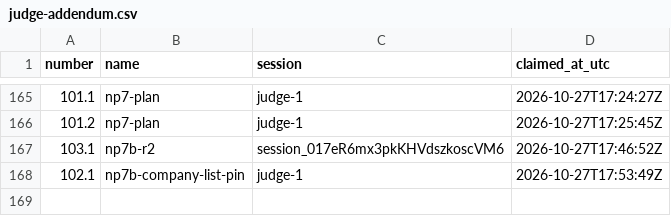
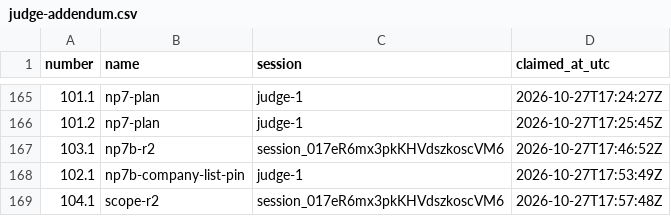
Before and after one commit to contactexepex/omenix-trading, a CSV file: numbers/judge-addendum.csv, drawn as a sheet; only a part is shown, gaps mark what is left out; the diff names each change by its address in the sheet, - before the commit and + after, or states it on an @@ line.

```diff
--- a/numbers/judge-addendum.csv
+++ b/numbers/judge-addendum.csv
+row 169: 104.1 | scope-r2 | session_017eR6mx3pkKHVdszkoscVM6 | 2026-10-27T17:57:48Z
```
